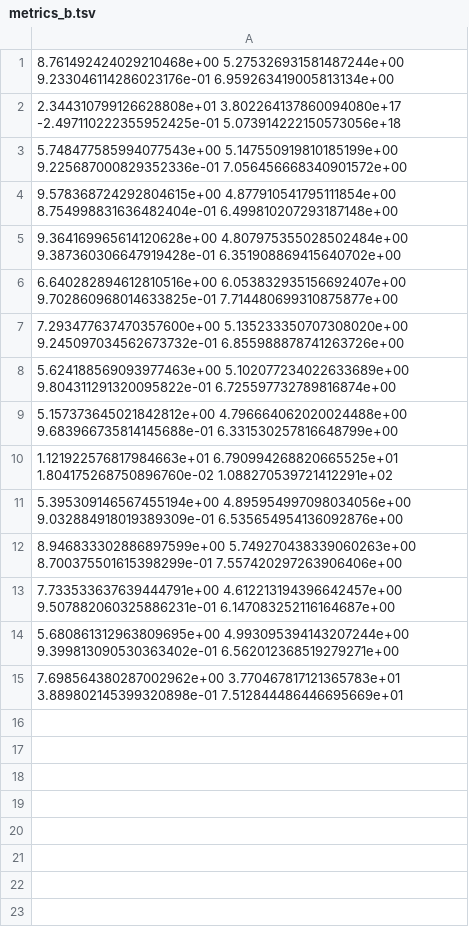
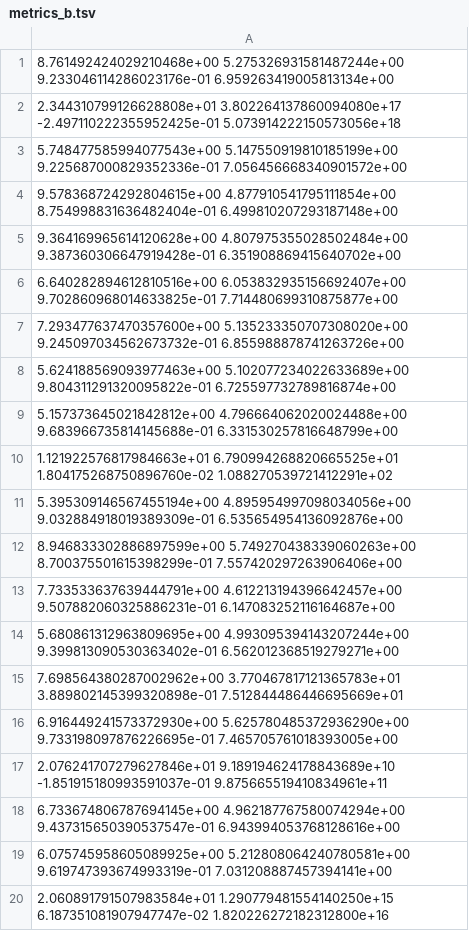
Before and after one commit to beckdaniel/thesis_synthetic, a TSV file: emnlp_results/1000/metrics_b.tsv, drawn as a sheet; the diff names each change by its address in the sheet, - before the commit and + after, or states it on an @@ line.

```diff
--- a/emnlp_results/1000/metrics_b.tsv
+++ b/emnlp_results/1000/metrics_b.tsv
+row 16: 6.916449241573372930e+00 5.625780485372936290e+00 9.733198097876226695e-01 7.465705761018393005e+00
+row 17: 2.076241707279627846e+01 9.189194624178843689e+10 -1.851915180993591037e-01 9.875665519410834961e+11
+row 18: 6.733674806787694145e+00 4.962187767580074294e+00 9.437315650390537547e-01 6.943994053768128616e+00
+row 19: 6.075745958605089925e+00 5.212808064240780581e+00 9.619747393674993319e-01 7.031208887457394141e+00
+row 20: 2.060891791507983584e+01 1.290779481554140250e+15 6.187351081907947747e-02 1.820226272182312800e+16
```
Also changed, not shown: emnlp_results/1000/metrics_a.tsv, emnlp_results/1000/metrics_lin.tsv, 9 other files.
